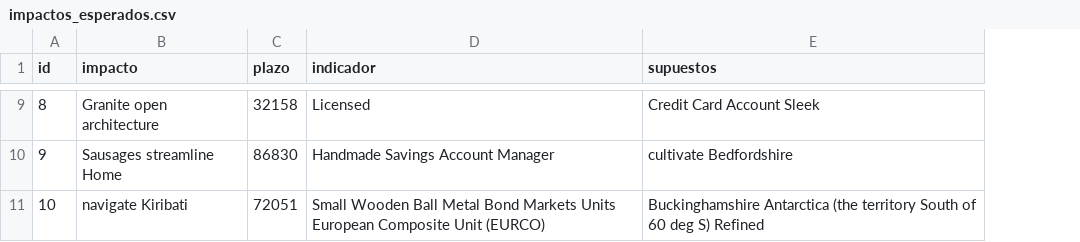
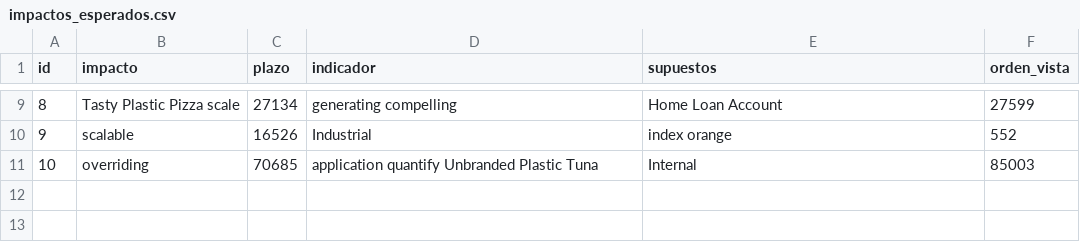
Before and after one commit to adrianizq/ciecyt-itp, a CSV file: src/main/resources/config/liquibase/fake-data/impactos_esperados.csv, drawn as a sheet; only a part is shown, gaps mark what is left out; the diff covers the shown part only; the diff names each change by its address in the sheet, - before the commit and + after, or states it on an @@ line.

Commit message:
impactos

```diff
--- a/src/main/resources/config/liquibase/fake-data/impactos_esperados.csv
+++ b/src/main/resources/config/liquibase/fake-data/impactos_esperados.csv
+column F (orden_vista), rows 9-11: 27599 | 552 | 85003
-B9 (impacto): Granite open architecture
+B9 (impacto): Tasty Plastic Pizza scale
-C9 (plazo): 32158
+C9 (plazo): 27134
-D9 (indicador): Licensed
+D9 (indicador): generating compelling
-E9 (supuestos): Credit Card Account Sleek
+E9 (supuestos): Home Loan Account
-B10 (impacto): Sausages streamline Home
+B10 (impacto): scalable
-C10 (plazo): 86830
+C10 (plazo): 16526
-D10 (indicador): Handmade Savings Account Manager
+D10 (indicador): Industrial
-E10 (supuestos): cultivate Bedfordshire
+E10 (supuestos): index orange
-B11 (impacto): navigate Kiribati
+B11 (impacto): overriding
-C11 (plazo): 72051
+C11 (plazo): 70685
-D11 (indicador): Small Wooden Ball Metal Bond Markets Units European Composite Unit (EURCO)
+D11 (indicador): application quantify Unbranded Plastic Tuna
-E11 (supuestos): Buckinghamshire Antarctica (the territory South of 60 deg S) Refined
+E11 (supuestos): Internal
```
Also changed, not shown: 28 edited cells elsewhere in this file, 16 other files.
